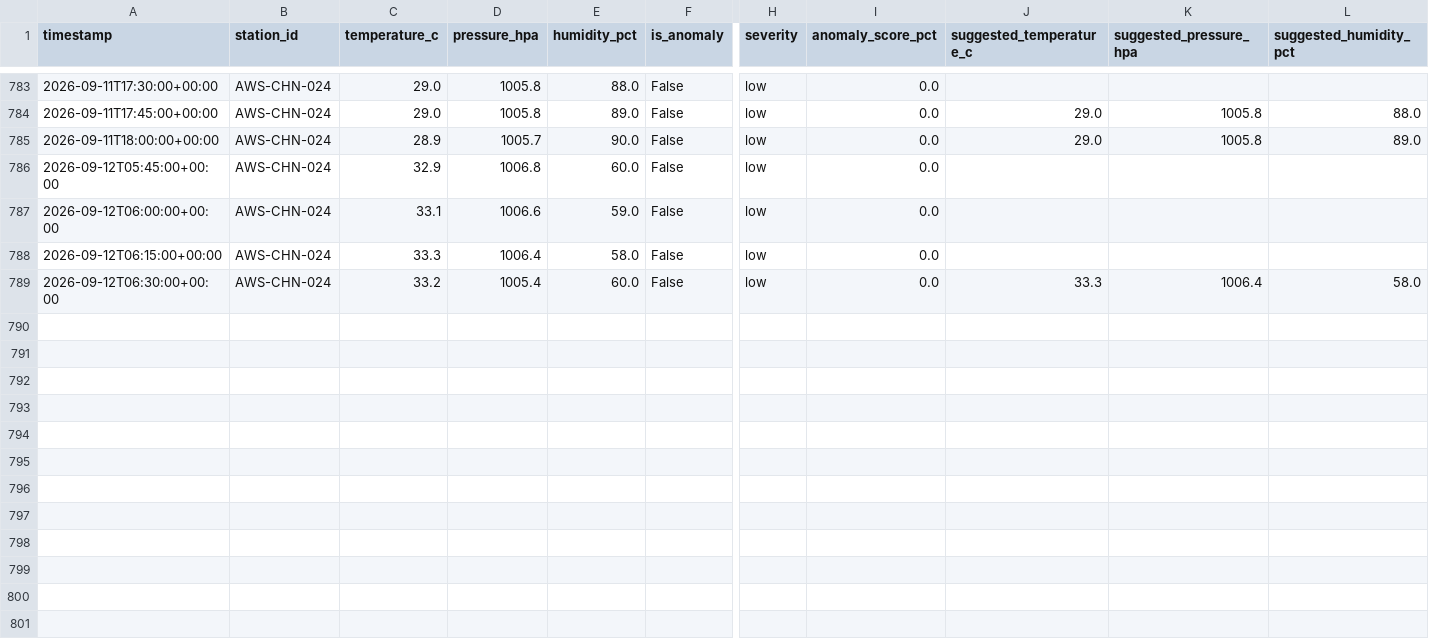
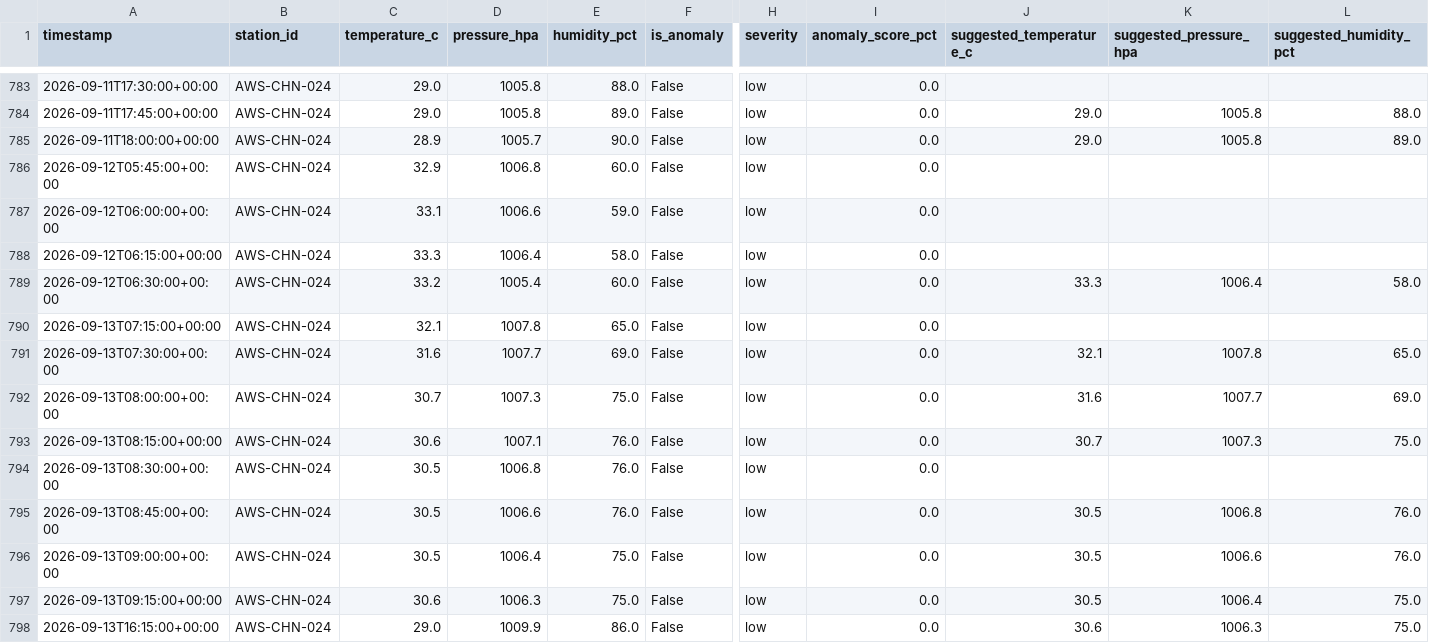
Before and after one commit to inf-pranjal-01/HELL-TO-SKY, a CSV file: data/history/AWS-CHN-024_history.csv, drawn as a sheet; only a part is shown, gaps mark what is left out; rows hold the shown columns only; the diff names each change by its address in the sheet, - before the commit and + after, or states it on an @@ line.

Commit message:
added more realistic fault injector and features file

```diff
--- a/data/history/AWS-CHN-024_history.csv
+++ b/data/history/AWS-CHN-024_history.csv
+row 790: 2026-09-13T07:15:00+00:00 | AWS-CHN-024 | 32.1 | 1007.8 | 65.0 | False | low | 0.0
+row 791: 2026-09-13T07:30:00+00:00 | AWS-CHN-024 | 31.6 | 1007.7 | 69.0 | False | low | 0.0 | 32.1 | 1007.8 | 65.0
+row 792: 2026-09-13T08:00:00+00:00 | AWS-CHN-024 | 30.7 | 1007.3 | 75.0 | False | low | 0.0 | 31.6 | 1007.7 | 69.0
+row 793: 2026-09-13T08:15:00+00:00 | AWS-CHN-024 | 30.6 | 1007.1 | 76.0 | False | low | 0.0 | 30.7 | 1007.3 | 75.0
+row 794: 2026-09-13T08:30:00+00:00 | AWS-CHN-024 | 30.5 | 1006.8 | 76.0 | False | low | 0.0
+row 795: 2026-09-13T08:45:00+00:00 | AWS-CHN-024 | 30.5 | 1006.6 | 76.0 | False | low | 0.0 | 30.5 | 1006.8 | 76.0
+row 796: 2026-09-13T09:00:00+00:00 | AWS-CHN-024 | 30.5 | 1006.4 | 75.0 | False | low | 0.0 | 30.5 | 1006.6 | 76.0
+row 797: 2026-09-13T09:15:00+00:00 | AWS-CHN-024 | 30.6 | 1006.3 | 75.0 | False | low | 0.0 | 30.5 | 1006.4 | 75.0
+row 798: 2026-09-13T16:15:00+00:00 | AWS-CHN-024 | 29.0 | 1009.9 | 86.0 | False | low | 0.0 | 30.6 | 1006.3 | 75.0
```
Also changed, not shown: data/history/AWS-CHN-101_history.csv, data/history/AWS-CHN-102_history.csv, 29 other files.
